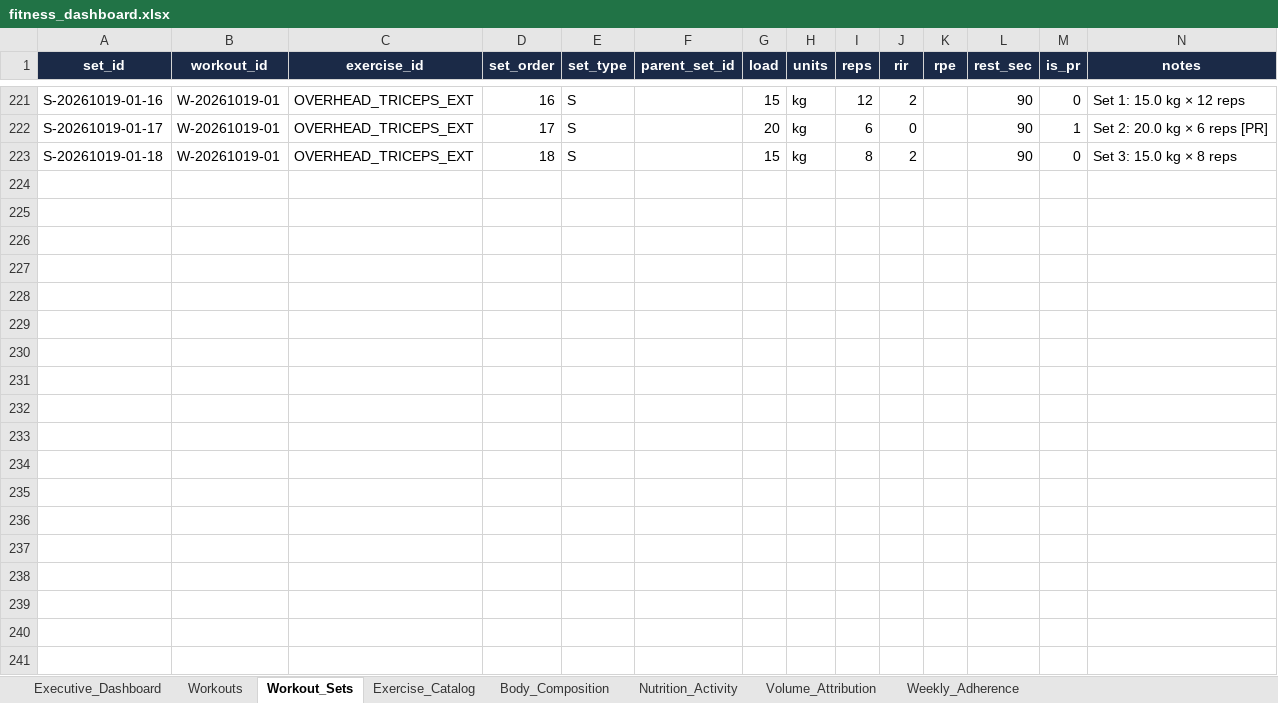
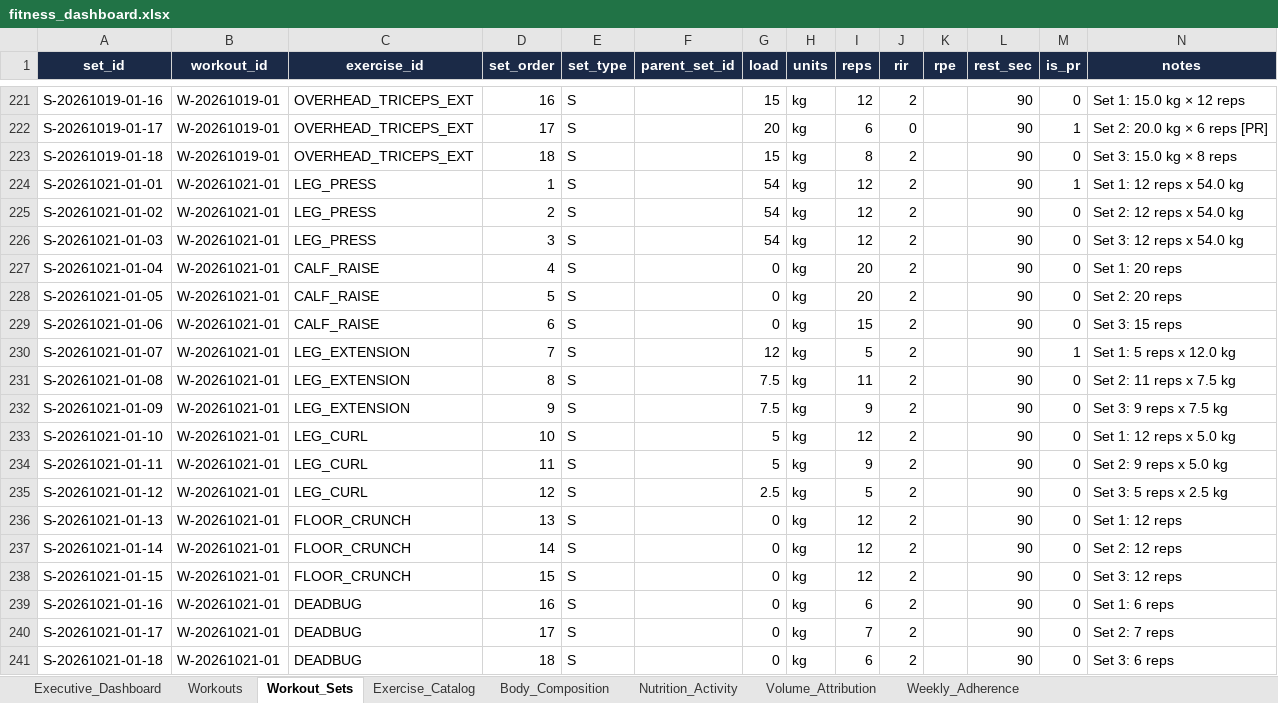
Before and after one commit to rohitraina01/fitness_coach, an Excel workbook: DASHBOARD/fitness_dashboard.xlsx, sheet Workout_Sets, drawn as a sheet; only a part is shown, gaps mark what is left out; values as stored, in another font and other column widths than the file's, no borders; table styles not drawn; the diff names each change by its address in the sheet, - before the commit and + after, or states it on an @@ line.

```diff
--- a/DASHBOARD/fitness_dashboard.xlsx (sheet Workout_Sets)
+++ b/DASHBOARD/fitness_dashboard.xlsx (sheet Workout_Sets)
+row 224: S-20261021-01-01 | W-20261021-01 | LEG_PRESS | 1 | S |  | 54 | kg | 12 | 2 |  | 90 | 1 | Set 1: 12 reps x 54.0 kg
+row 225: S-20261021-01-02 | W-20261021-01 | LEG_PRESS | 2 | S |  | 54 | kg | 12 | 2 |  | 90 | 0 | Set 2: 12 reps x 54.0 kg
+row 226: S-20261021-01-03 | W-20261021-01 | LEG_PRESS | 3 | S |  | 54 | kg | 12 | 2 |  | 90 | 0 | Set 3: 12 reps x 54.0 kg
+row 227: S-20261021-01-04 | W-20261021-01 | CALF_RAISE | 4 | S |  | 0 | kg | 20 | 2 |  | 90 | 0 | Set 1: 20 reps
+row 228: S-20261021-01-05 | W-20261021-01 | CALF_RAISE | 5 | S |  | 0 | kg | 20 | 2 |  | 90 | 0 | Set 2: 20 reps
+row 229: S-20261021-01-06 | W-20261021-01 | CALF_RAISE | 6 | S |  | 0 | kg | 15 | 2 |  | 90 | 0 | Set 3: 15 reps
+row 230: S-20261021-01-07 | W-20261021-01 | LEG_EXTENSION | 7 | S |  | 12 | kg | 5 | 2 |  | 90 | 1 | Set 1: 5 reps x 12.0 kg
+row 231: S-20261021-01-08 | W-20261021-01 | LEG_EXTENSION | 8 | S |  | 7.5 | kg | 11 | 2 |  | 90 | 0 | Set 2: 11 reps x 7.5 kg
+row 232: S-20261021-01-09 | W-20261021-01 | LEG_EXTENSION | 9 | S |  | 7.5 | kg | 9 | 2 |  | 90 | 0 | Set 3: 9 reps x 7.5 kg
+row 233: S-20261021-01-10 | W-20261021-01 | LEG_CURL | 10 | S |  | 5 | kg | 12 | 2 |  | 90 | 0 | Set 1: 12 reps x 5.0 kg
+row 234: S-20261021-01-11 | W-20261021-01 | LEG_CURL | 11 | S |  | 5 | kg | 9 | 2 |  | 90 | 0 | Set 2: 9 reps x 5.0 kg
+row 235: S-20261021-01-12 | W-20261021-01 | LEG_CURL | 12 | S |  | 2.5 | kg | 5 | 2 |  | 90 | 0 | Set 3: 5 reps x 2.5 kg
+row 236: S-20261021-01-13 | W-20261021-01 | FLOOR_CRUNCH | 13 | S |  | 0 | kg | 12 | 2 |  | 90 | 0 | Set 1: 12 reps
+row 237: S-20261021-01-14 | W-20261021-01 | FLOOR_CRUNCH | 14 | S |  | 0 | kg | 12 | 2 |  | 90 | 0 | Set 2: 12 reps
+row 238: S-20261021-01-15 | W-20261021-01 | FLOOR_CRUNCH | 15 | S |  | 0 | kg | 12 | 2 |  | 90 | 0 | Set 3: 12 reps
+row 239: S-20261021-01-16 | W-20261021-01 | DEADBUG | 16 | S |  | 0 | kg | 6 | 2 |  | 90 | 0 | Set 1: 6 reps
+row 240: S-20261021-01-17 | W-20261021-01 | DEADBUG | 17 | S |  | 0 | kg | 7 | 2 |  | 90 | 0 | Set 2: 7 reps
+row 241: S-20261021-01-18 | W-20261021-01 | DEADBUG | 18 | S |  | 0 | kg | 6 | 2 |  | 90 | 0 | Set 3: 6 reps
```
Also changed, not shown: sheet Workouts, 21 other files.
